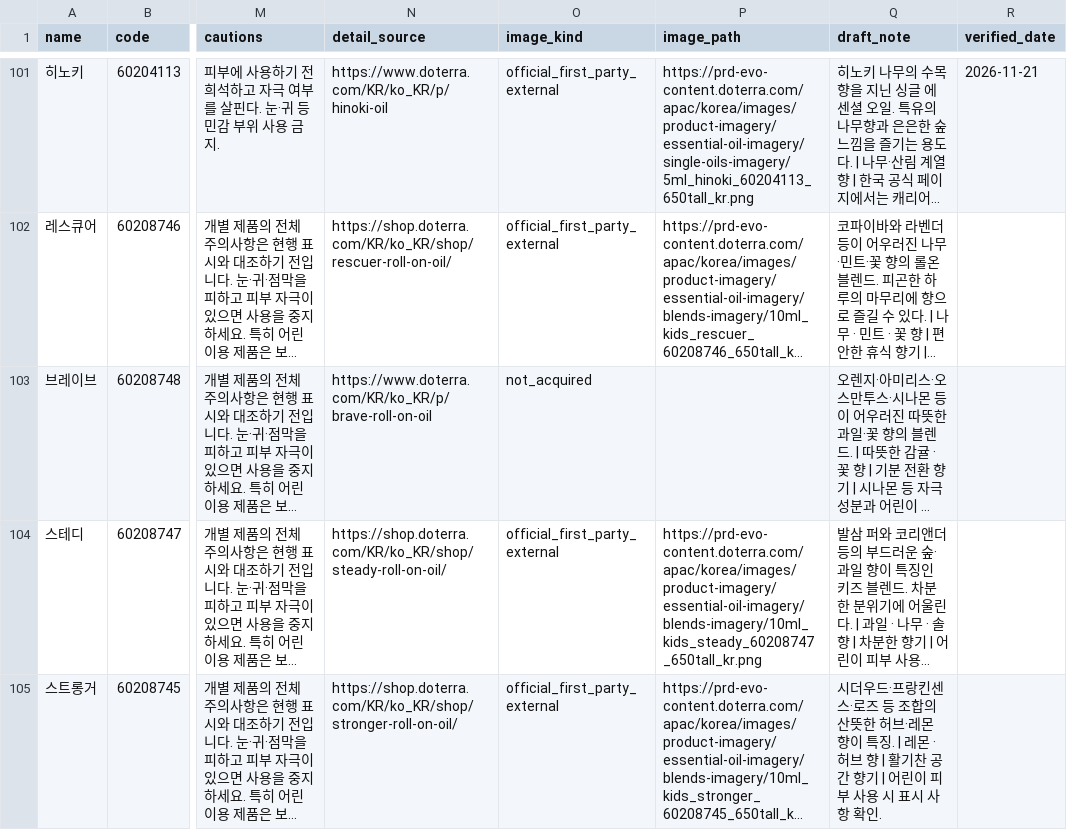
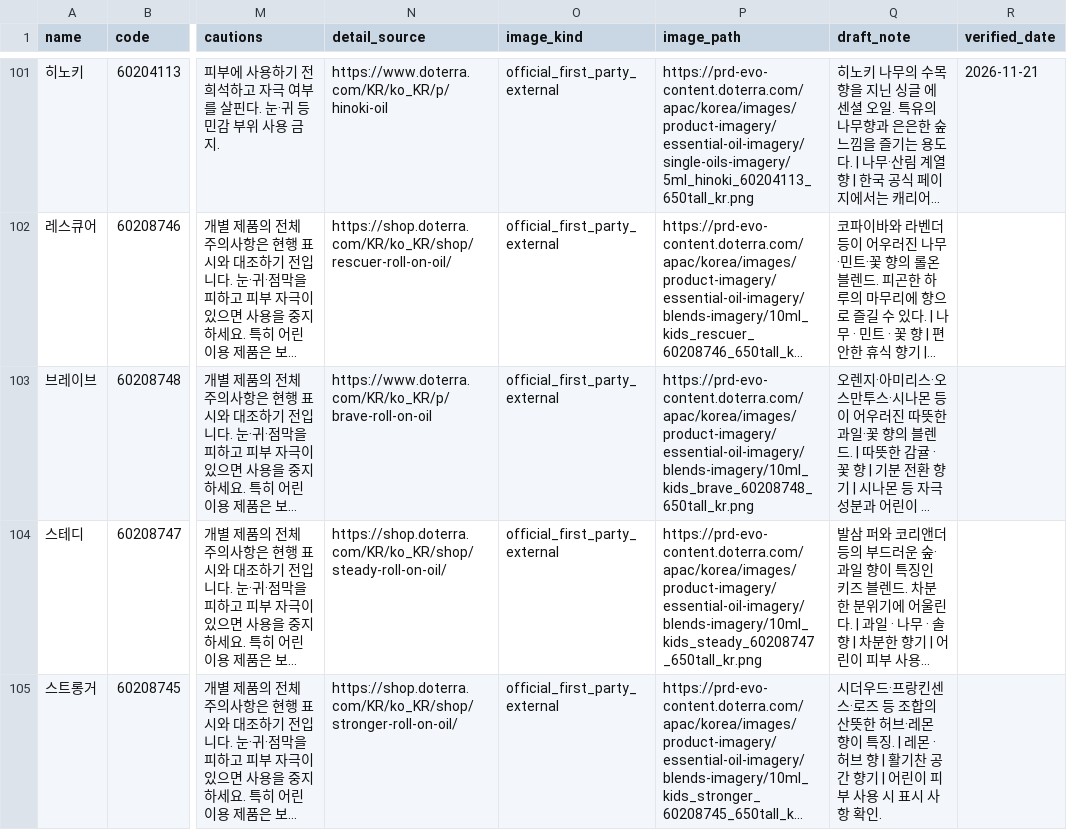
Before and after one commit to ri02000/green-index, a CSV file: products.csv, drawn as a sheet; only a part is shown, gaps mark what is left out; long unchanged cells end in …; the diff covers the shown part only; the diff names each change by its address in the sheet, - before the commit and + after, or states it on an @@ line.

```diff
--- a/products.csv
+++ b/products.csv
-O103 (image_kind): not_acquired
+O103 (image_kind): official_first_party_external
-P103 (image_path): (empty)
+P103 (image_path): https://prd-evo-content.doterra.com/apac/korea/images/product-imagery/essential-oil-imagery/blends-imagery/10ml_kids_brave_60208748_650tall_kr.png
```
Also changed, not shown: 82 edited cells elsewhere in this file, official_image_probe.csv, 9 other files.
